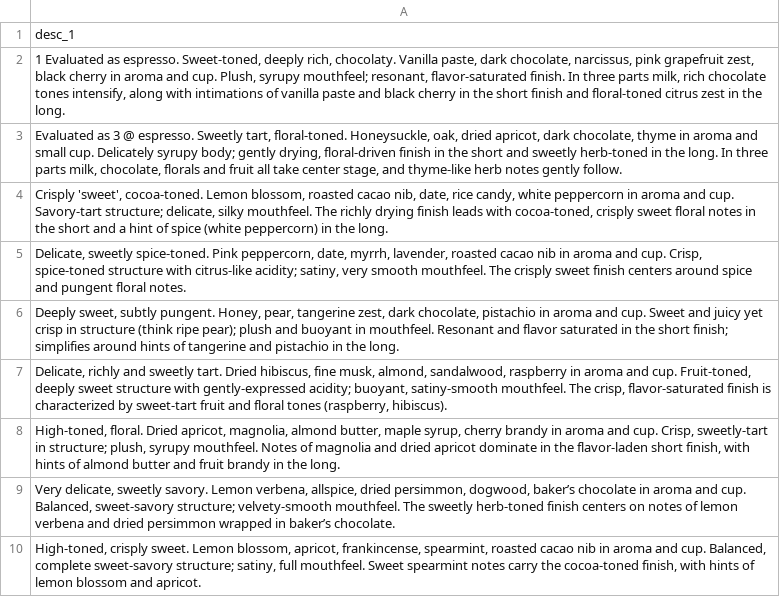
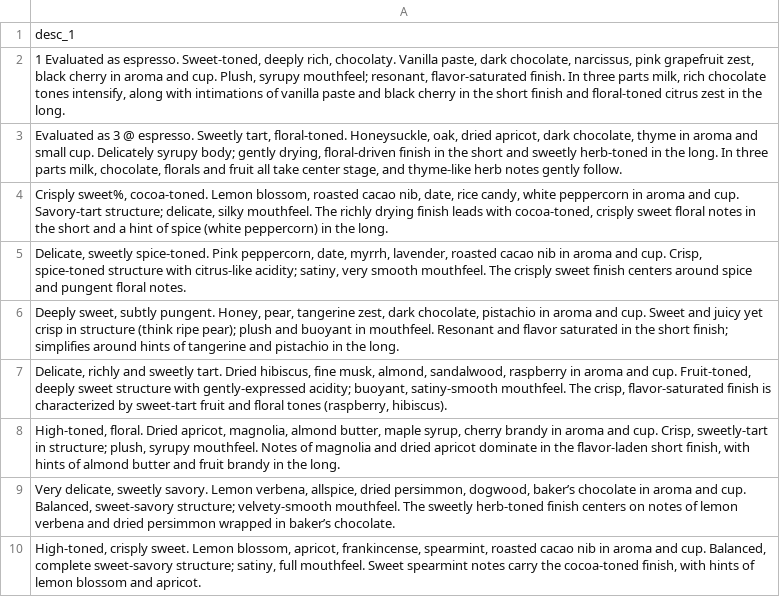
Before and after one commit to ramyajt/coffee_analysis_data, a CSV file: coffee_analysis_data.csv, drawn as a sheet; only a part is shown.

Commit message:
Update coffee_analysis_data.csv

```diff
--- a/coffee_analysis_data.csv
+++ b/coffee_analysis_data.csv
@@ -3,3 +3,3 @@ desc_1
 "Evaluated as 3 @ espresso. Sweetly tart, floral-toned. Honeysuckle, oak, dried apricot, dark chocolate, thyme in aroma and small cup. Delicately syrupy body; gently drying, floral-driven finish in the short and sweetly herb-toned in the long. In three parts milk, chocolate, florals and fruit all take center stage, and thyme-like herb notes gently follow."
-"Crisply 'sweet', cocoa-toned. Lemon blossom, roasted cacao nib, date, rice candy, white peppercorn in aroma and cup. Savory-tart structure; delicate, silky mouthfeel. The richly drying finish leads with cocoa-toned, crisply sweet floral notes in the short and a hint of spice (white peppercorn) in the long."
+"Crisply sweet%, cocoa-toned. Lemon blossom, roasted cacao nib, date, rice candy, white peppercorn in aroma and cup. Savory-tart structure; delicate, silky mouthfeel. The richly drying finish leads with cocoa-toned, crisply sweet floral notes in the short and a hint of spice (white peppercorn) in the long."
 "Delicate, sweetly spice-toned. Pink peppercorn, date, myrrh, lavender, roasted cacao nib in aroma and cup. Crisp, spice-toned structure with citrus-like acidity; satiny, very smooth mouthfeel. The crisply sweet finish centers around spice and pungent floral notes."
```
